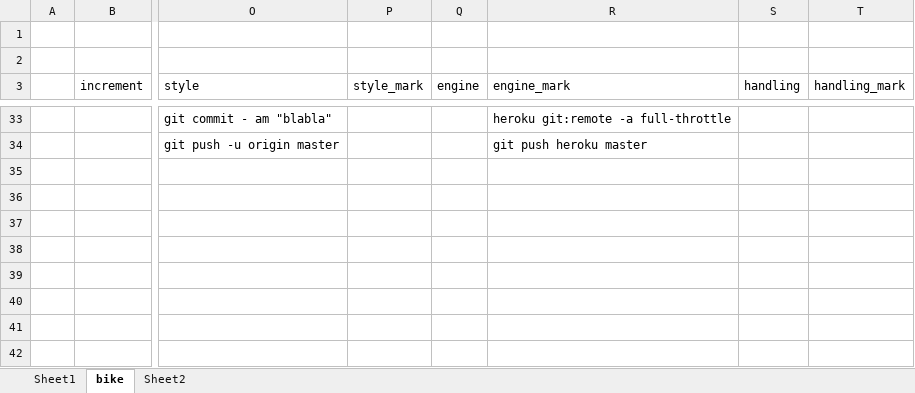
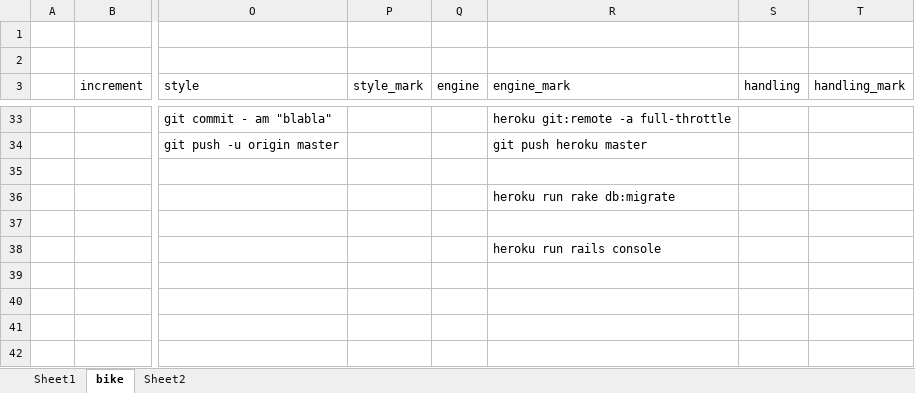
Before and after one commit to MaverickO-O/full_throttle, an Excel workbook: ruby.xlsx, sheet bike, drawn as a sheet; only a part is shown, gaps mark what is left out; values as stored, in another font and other column widths than the file's, no borders; charts and pictures not drawn; the diff names each change by its address in the sheet, - before the commit and + after, or states it on an @@ line.

```diff
--- a/ruby.xlsx (sheet bike)
+++ b/ruby.xlsx (sheet bike)
-R36 (engine_mark): (empty)
+R36 (engine_mark): heroku run rake db:migrate
-R38 (engine_mark): (empty)
+R38 (engine_mark): heroku run rails console
```
Also changed, not shown: 7 other files.
